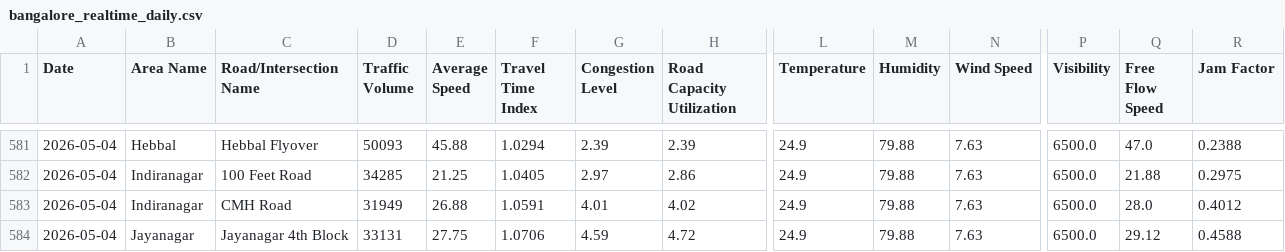
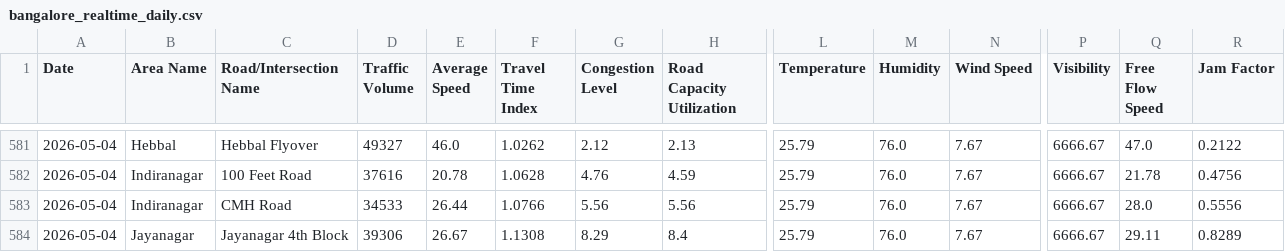
Before and after one commit to Deepa-chinnu/Research_traffic, a CSV file: RAC4_Revised/Realtime_Data_Collection/data/bangalore_realtime_daily.csv, drawn as a sheet; only a part is shown, gaps mark what is left out; the diff covers the shown part only; the diff names each change by its address in the sheet, - before the commit and + after, or states it on an @@ line.

```diff
--- a/RAC4_Revised/Realtime_Data_Collection/data/bangalore_realtime_daily.csv
+++ b/RAC4_Revised/Realtime_Data_Collection/data/bangalore_realtime_daily.csv
-D581 (Traffic Volume): 50093
+D581 (Traffic Volume): 49327
-E581 (Average Speed): 45.88
+E581 (Average Speed): 46.0
-F581 (Travel Time Index): 1.0294
+F581 (Travel Time Index): 1.0262
-G581 (Congestion Level): 2.39
+G581 (Congestion Level): 2.12
-H581 (Road Capacity Utilization): 2.39
+H581 (Road Capacity Utilization): 2.13
-L581:L584 (Temperature): 24.9
+L581:L584 (Temperature): 25.79
-M581:M584 (Humidity): 79.88
+M581:M584 (Humidity): 76.0
-N581:N584 (Wind Speed): 7.63
+N581:N584 (Wind Speed): 7.67
-P581:P584 (Visibility): 6500.0
+P581:P584 (Visibility): 6666.67
-R581 (Jam Factor): 0.2388
+R581 (Jam Factor): 0.2122
-D582 (Traffic Volume): 34285
+D582 (Traffic Volume): 37616
-E582 (Average Speed): 21.25
+E582 (Average Speed): 20.78
-F582 (Travel Time Index): 1.0405
+F582 (Travel Time Index): 1.0628
-G582 (Congestion Level): 2.97
+G582 (Congestion Level): 4.76
-H582 (Road Capacity Utilization): 2.86
+H582 (Road Capacity Utilization): 4.59
-Q582 (Free Flow Speed): 21.88
+Q582 (Free Flow Speed): 21.78
-R582 (Jam Factor): 0.2975
+R582 (Jam Factor): 0.4756
-D583 (Traffic Volume): 31949
+D583 (Traffic Volume): 34533
-E583 (Average Speed): 26.88
+E583 (Average Speed): 26.44
-F583 (Travel Time Index): 1.0591
+F583 (Travel Time Index): 1.0766
-G583 (Congestion Level): 4.01
+G583 (Congestion Level): 5.56
-H583 (Road Capacity Utilization): 4.02
+H583 (Road Capacity Utilization): 5.56
-R583 (Jam Factor): 0.4012
+R583 (Jam Factor): 0.5556
-D584 (Traffic Volume): 33131
+D584 (Traffic Volume): 39306
-E584 (Average Speed): 27.75
+E584 (Average Speed): 26.67
-F584 (Travel Time Index): 1.0706
+F584 (Travel Time Index): 1.1308
-G584 (Congestion Level): 4.59
+G584 (Congestion Level): 8.29
-H584 (Road Capacity Utilization): 4.72
+H584 (Road Capacity Utilization): 8.4
-Q584 (Free Flow Speed): 29.12
+Q584 (Free Flow Speed): 29.11
-R584 (Jam Factor): 0.4588
+R584 (Jam Factor): 0.8289
```
Also changed, not shown: 111 edited cells elsewhere in this file, 1 other file.
